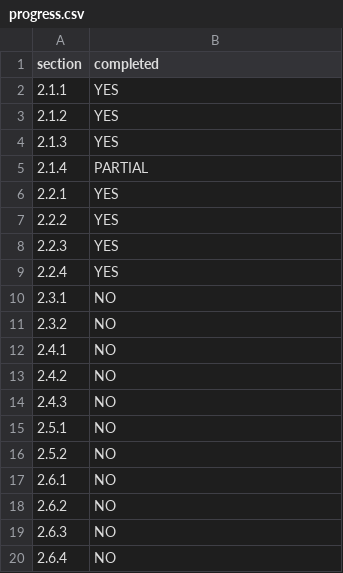
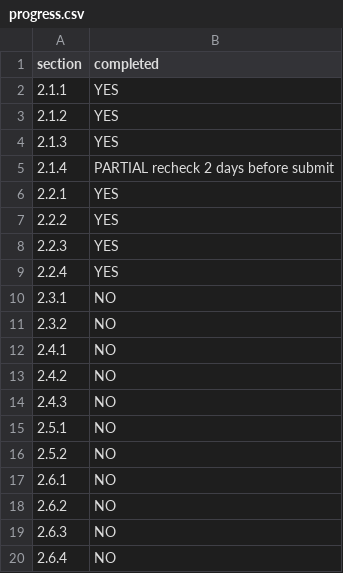
Before and after one commit to fpcxm911/airbrb, a CSV file: progress.csv, drawn as a sheet.

```diff
--- a/progress.csv
+++ b/progress.csv
@@ -4,3 +4,3 @@ section,completed
 2.1.3,YES
-2.1.4,PARTIAL
+2.1.4,PARTIAL recheck 2 days before submit
 2.2.1,YES
```
Also changed, not shown: 3 other files.
